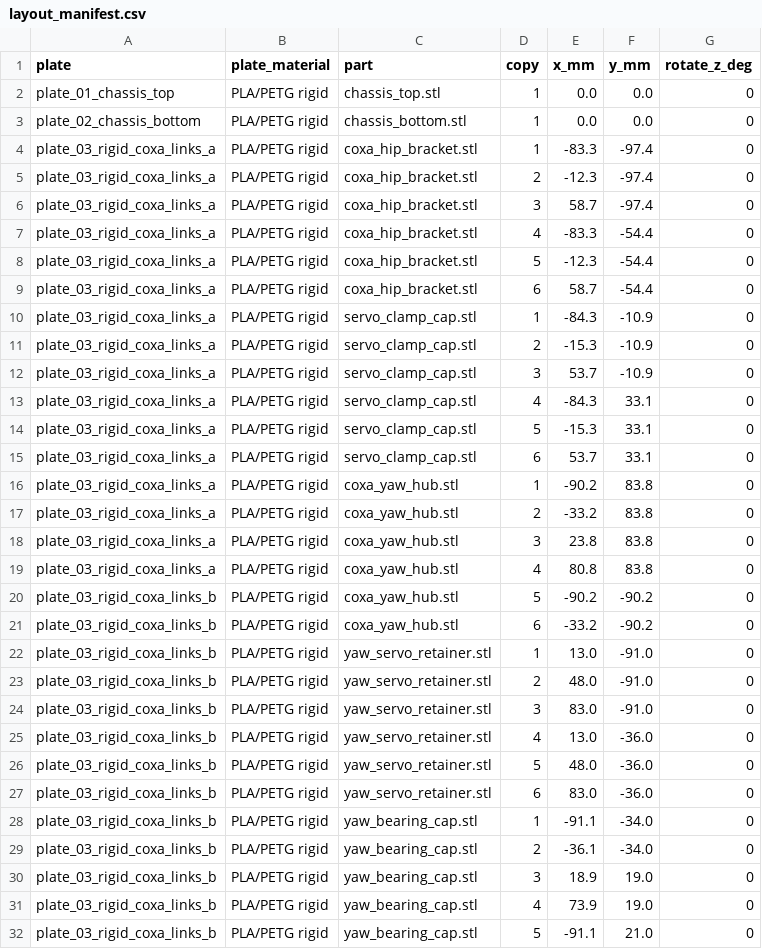
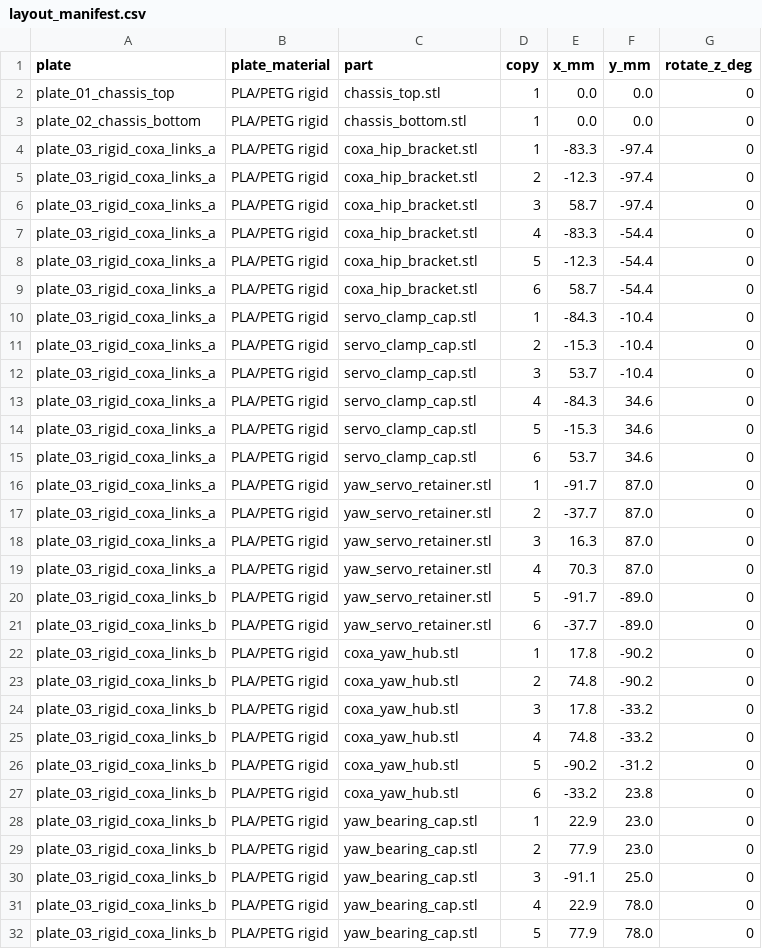
Before and after one commit to lukas/weird_objects, a CSV file: hexapod_walker/prototype_sts3215/bambu_x1_trays/layout_manifest.csv, drawn as a sheet; only a part is shown; the diff covers the shown part only.

```diff
--- a/hexapod_walker/prototype_sts3215/bambu_x1_trays/layout_manifest.csv
+++ b/hexapod_walker/prototype_sts3215/bambu_x1_trays/layout_manifest.csv
@@ -9,24 +9,24 @@ plate_03_rigid_coxa_links_a,PLA/PETG rigid,coxa_hip_bracket.stl,5,-12.3,-54.4,0
 plate_03_rigid_coxa_links_a,PLA/PETG rigid,coxa_hip_bracket.stl,6,58.7,-54.4,0
-plate_03_rigid_coxa_links_a,PLA/PETG rigid,servo_clamp_cap.stl,1,-84.3,-10.9,0
-plate_03_rigid_coxa_links_a,PLA/PETG rigid,servo_clamp_cap.stl,2,-15.3,-10.9,0
-plate_03_rigid_coxa_links_a,PLA/PETG rigid,servo_clamp_cap.stl,3,53.7,-10.9,0
-plate_03_rigid_coxa_links_a,PLA/PETG rigid,servo_clamp_cap.stl,4,-84.3,33.1,0
-plate_03_rigid_coxa_links_a,PLA/PETG rigid,servo_clamp_cap.stl,5,-15.3,33.1,0
-plate_03_rigid_coxa_links_a,PLA/PETG rigid,servo_clamp_cap.stl,6,53.7,33.1,0
-plate_03_rigid_coxa_links_a,PLA/PETG rigid,coxa_yaw_hub.stl,1,-90.2,83.8,0
-plate_03_rigid_coxa_links_a,PLA/PETG rigid,coxa_yaw_hub.stl,2,-33.2,83.8,0
-plate_03_rigid_coxa_links_a,PLA/PETG rigid,coxa_yaw_hub.stl,3,23.8,83.8,0
-plate_03_rigid_coxa_links_a,PLA/PETG rigid,coxa_yaw_hub.stl,4,80.8,83.8,0
-plate_03_rigid_coxa_links_b,PLA/PETG rigid,coxa_yaw_hub.stl,5,-90.2,-90.2,0
-plate_03_rigid_coxa_links_b,PLA/PETG rigid,coxa_yaw_hub.stl,6,-33.2,-90.2,0
-plate_03_rigid_coxa_links_b,PLA/PETG rigid,yaw_servo_retainer.stl,1,13.0,-91.0,0
-plate_03_rigid_coxa_links_b,PLA/PETG rigid,yaw_servo_retainer.stl,2,48.0,-91.0,0
-plate_03_rigid_coxa_links_b,PLA/PETG rigid,yaw_servo_retainer.stl,3,83.0,-91.0,0
-plate_03_rigid_coxa_links_b,PLA/PETG rigid,yaw_servo_retainer.stl,4,13.0,-36.0,0
-plate_03_rigid_coxa_links_b,PLA/PETG rigid,yaw_servo_retainer.stl,5,48.0,-36.0,0
-plate_03_rigid_coxa_links_b,PLA/PETG rigid,yaw_servo_retainer.stl,6,83.0,-36.0,0
-plate_03_rigid_coxa_links_b,PLA/PETG rigid,yaw_bearing_cap.stl,1,-91.1,-34.0,0
-plate_03_rigid_coxa_links_b,PLA/PETG rigid,yaw_bearing_cap.stl,2,-36.1,-34.0,0
-plate_03_rigid_coxa_links_b,PLA/PETG rigid,yaw_bearing_cap.stl,3,18.9,19.0,0
-plate_03_rigid_coxa_links_b,PLA/PETG rigid,yaw_bearing_cap.stl,4,73.9,19.0,0
-plate_03_rigid_coxa_links_b,PLA/PETG rigid,yaw_bearing_cap.stl,5,-91.1,21.0,0
+plate_03_rigid_coxa_links_a,PLA/PETG rigid,servo_clamp_cap.stl,1,-84.3,-10.4,0
+plate_03_rigid_coxa_links_a,PLA/PETG rigid,servo_clamp_cap.stl,2,-15.3,-10.4,0
+plate_03_rigid_coxa_links_a,PLA/PETG rigid,servo_clamp_cap.stl,3,53.7,-10.4,0
+plate_03_rigid_coxa_links_a,PLA/PETG rigid,servo_clamp_cap.stl,4,-84.3,34.6,0
+plate_03_rigid_coxa_links_a,PLA/PETG rigid,servo_clamp_cap.stl,5,-15.3,34.6,0
+plate_03_rigid_coxa_links_a,PLA/PETG rigid,servo_clamp_cap.stl,6,53.7,34.6,0
+plate_03_rigid_coxa_links_a,PLA/PETG rigid,yaw_servo_retainer.stl,1,-91.7,87.0,0
+plate_03_rigid_coxa_links_a,PLA/PETG rigid,yaw_servo_retainer.stl,2,-37.7,87.0,0
+plate_03_rigid_coxa_links_a,PLA/PETG rigid,yaw_servo_retainer.stl,3,16.3,87.0,0
+plate_03_rigid_coxa_links_a,PLA/PETG rigid,yaw_servo_retainer.stl,4,70.3,87.0,0
+plate_03_rigid_coxa_links_b,PLA/PETG rigid,yaw_servo_retainer.stl,5,-91.7,-89.0,0
+plate_03_rigid_coxa_links_b,PLA/PETG rigid,yaw_servo_retainer.stl,6,-37.7,-89.0,0
+plate_03_rigid_coxa_links_b,PLA/PETG rigid,coxa_yaw_hub.stl,1,17.8,-90.2,0
+plate_03_rigid_coxa_links_b,PLA/PETG rigid,coxa_yaw_hub.stl,2,74.8,-90.2,0
+plate_03_rigid_coxa_links_b,PLA/PETG rigid,coxa_yaw_hub.stl,3,17.8,-33.2,0
+plate_03_rigid_coxa_links_b,PLA/PETG rigid,coxa_yaw_hub.stl,4,74.8,-33.2,0
+plate_03_rigid_coxa_links_b,PLA/PETG rigid,coxa_yaw_hub.stl,5,-90.2,-31.2,0
+plate_03_rigid_coxa_links_b,PLA/PETG rigid,coxa_yaw_hub.stl,6,-33.2,23.8,0
+plate_03_rigid_coxa_links_b,PLA/PETG rigid,yaw_bearing_cap.stl,1,22.9,23.0,0
+plate_03_rigid_coxa_links_b,PLA/PETG rigid,yaw_bearing_cap.stl,2,77.9,23.0,0
+plate_03_rigid_coxa_links_b,PLA/PETG rigid,yaw_bearing_cap.stl,3,-91.1,25.0,0
+plate_03_rigid_coxa_links_b,PLA/PETG rigid,yaw_bearing_cap.stl,4,22.9,78.0,0
+plate_03_rigid_coxa_links_b,PLA/PETG rigid,yaw_bearing_cap.stl,5,77.9,78.0,0
```
Also changed, not shown: 5 added rows, 11 removed rows and 33 edited cells elsewhere in this file, hexapod_walker/prototype_sts3215/bambu_h2d_trays/layout_manifest.csv, hexapod_walker/prototype_sts3215/test_print_plate/layout_manifest.csv, 34 other files.
